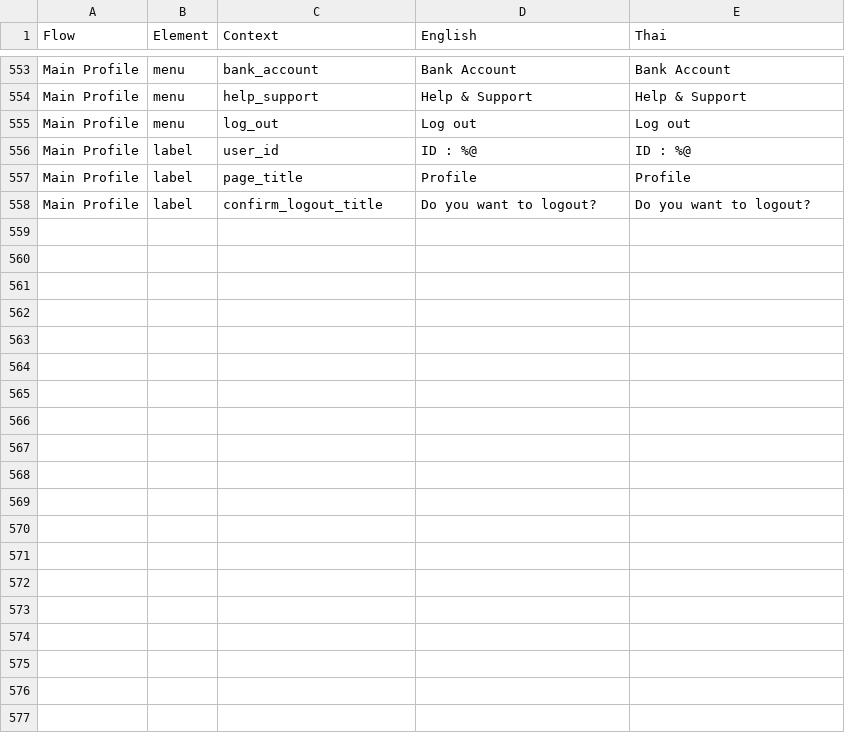
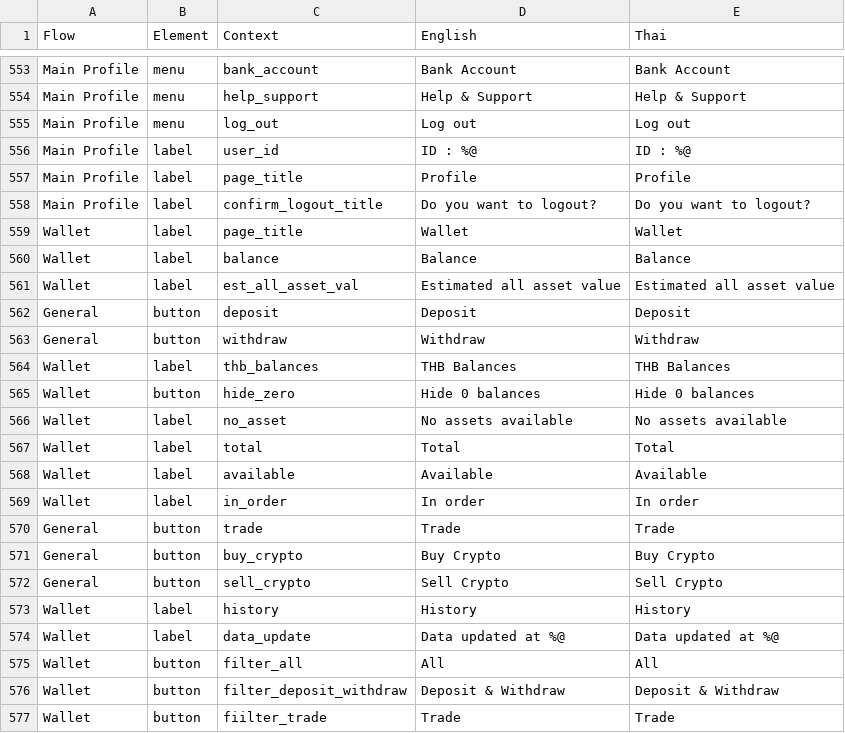
Before and after one commit to oxymnds/ctp-langkey, a CSV file: output/data.csv, drawn as a sheet; only a part is shown, gaps mark what is left out; the diff covers the shown part only.

```diff
--- a/output/data.csv
+++ b/output/data.csv
@@ -558 +558,20 @@ Main Profile,label,page_title,Profile,Profile
 Main Profile,label,confirm_logout_title,Do you want to logout?,Do you want to logout?
+Wallet,label,page_title,Wallet,Wallet
+Wallet,label,balance,Balance,Balance
+Wallet,label,est_all_asset_val,Estimated all asset value,Estimated all asset value
+General,button,deposit,Deposit,Deposit
+General,button,withdraw,Withdraw,Withdraw
+Wallet,label,thb_balances,THB Balances,THB Balances
+Wallet,button,hide_zero,Hide 0 balances,Hide 0 balances
+Wallet,label,no_asset,No assets available,No assets available
+Wallet,label,total,Total,Total
+Wallet,label,available,Available,Available
+Wallet,label,in_order,In order,In order
+General,button,trade,Trade,Trade
+General,button,buy_crypto,Buy Crypto,Buy Crypto
+General,button,sell_crypto,Sell Crypto,Sell Crypto
+Wallet,label,history,History,History
+Wallet,label,data_update,Data updated at %@,Data updated at %@
+Wallet,button,filter_all,All,All
+Wallet,button,filter_deposit_withdraw,Deposit & Withdraw,Deposit & Withdraw
+Wallet,button,fiilter_trade,Trade,Trade
```
Also changed, not shown: 18 added rows elsewhere in this file, 4 other files.
